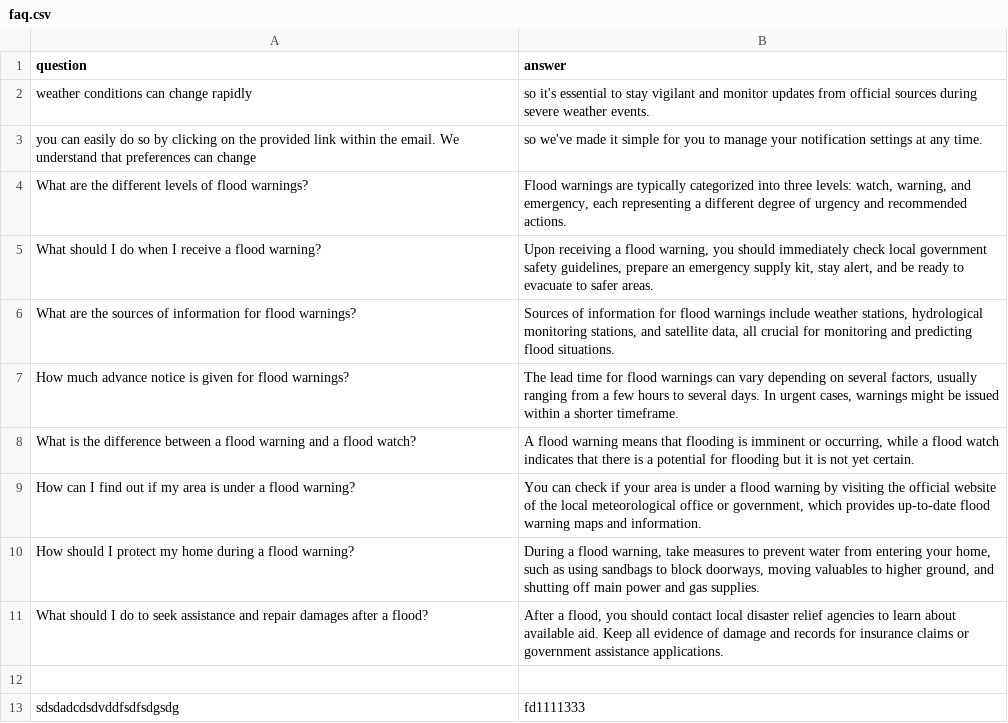
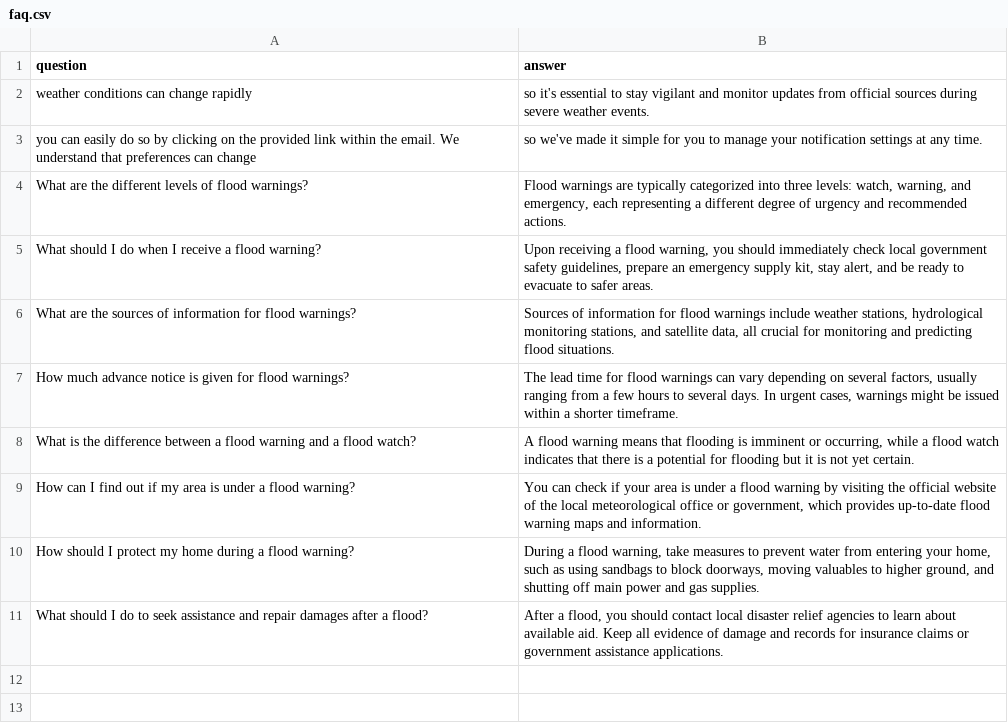
Before and after one commit to oeykevinwijaya/TIP-FloodRisk, a CSV file: backend/data/faq.csv, drawn as a sheet.

```diff
--- a/backend/data/faq.csv
+++ b/backend/data/faq.csv
@@ -11,3 +11 @@ How should I protect my home during a flood warning?,"During a flood warning, ta
 What should I do to seek assistance and repair damages after a flood?,"After a flood, you should contact local disaster relief agencies to learn about available aid. Keep all evidence of damage and records for insurance claims or government assistance applications."
-,
-sdsdadcdsdvddfsdfsdgsdg,fd1111333
```
Also changed, not shown: 14 other files.
